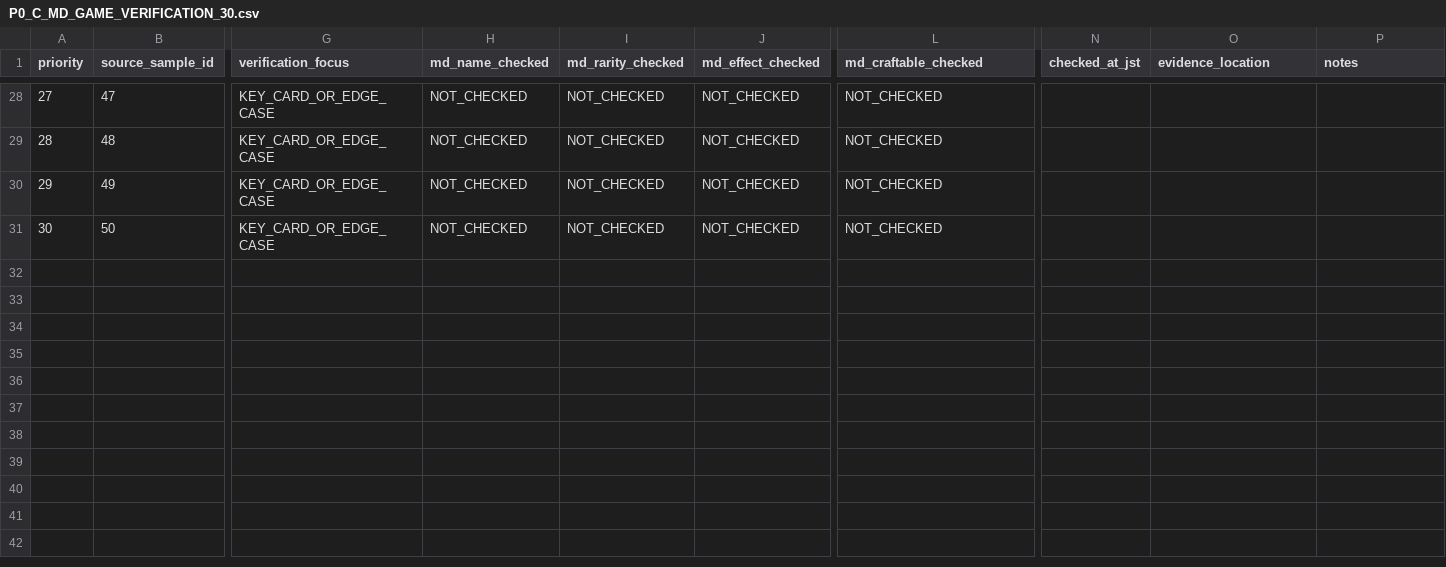
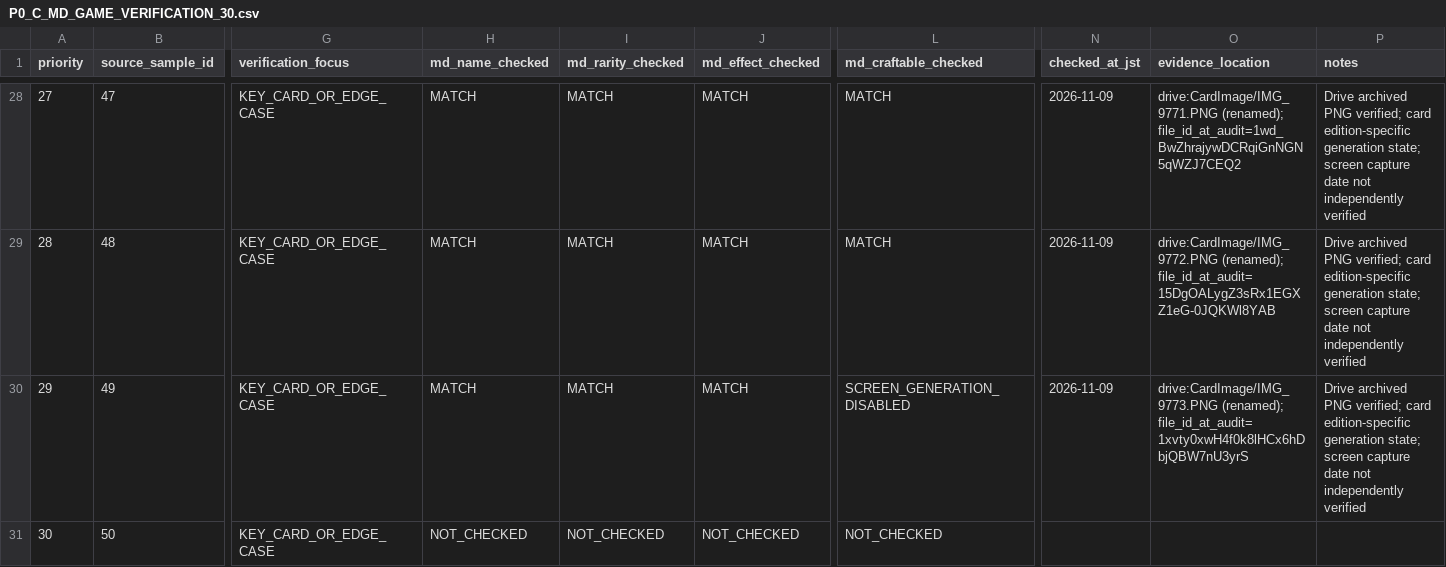
Before and after one commit to yukki0113/GPT, a CSV file: master-duel/audits/p0_202611/P0_C_MD_GAME_VERIFICATION_30.csv, drawn as a sheet; only a part is shown, gaps mark what is left out; the diff covers the shown part only; the diff names each change by its address in the sheet, - before the commit and + after, or states it on an @@ line.

Commit message:
audit(master-duel): verify and archive 10 Drive card screenshots and edition-aware craft states

```diff
--- a/master-duel/audits/p0_202611/P0_C_MD_GAME_VERIFICATION_30.csv
+++ b/master-duel/audits/p0_202611/P0_C_MD_GAME_VERIFICATION_30.csv
-H28:H30 (md_name_checked): NOT_CHECKED
+H28:H30 (md_name_checked): MATCH
-I28:I30 (md_rarity_checked): NOT_CHECKED
+I28:I30 (md_rarity_checked): MATCH
-J28:J30 (md_effect_checked): NOT_CHECKED
+J28:J30 (md_effect_checked): MATCH
-L28:L29 (md_craftable_checked): NOT_CHECKED
+L28:L29 (md_craftable_checked): MATCH
-N28:N30 (checked_at_jst): (empty)
+N28:N30 (checked_at_jst): 2026-11-09
-O28 (evidence_location): (empty)
+O28 (evidence_location): drive:CardImage/IMG_9771.PNG (renamed); file_id_at_audit=1wd_BwZhrajywDCRqiGnNGN5qWZJ7CEQ2
-P28:P30 (notes): (empty)
+P28:P30 (notes): Drive archived PNG verified; card edition-specific generation state; screen capture date not independently verified
-O29 (evidence_location): (empty)
+O29 (evidence_location): drive:CardImage/IMG_9772.PNG (renamed); file_id_at_audit=15DgOALygZ3sRx1EGXZ1eG-0JQKWl8YAB
-L30 (md_craftable_checked): NOT_CHECKED
+L30 (md_craftable_checked): SCREEN_GENERATION_DISABLED
-O30 (evidence_location): (empty)
+O30 (evidence_location): drive:CardImage/IMG_9773.PNG (renamed); file_id_at_audit=1xvty0xwH4f0k8lHCx6hDbjQBW7nU3yrS
```
Also changed, not shown: 38 edited cells elsewhere in this file, 7 other files.
